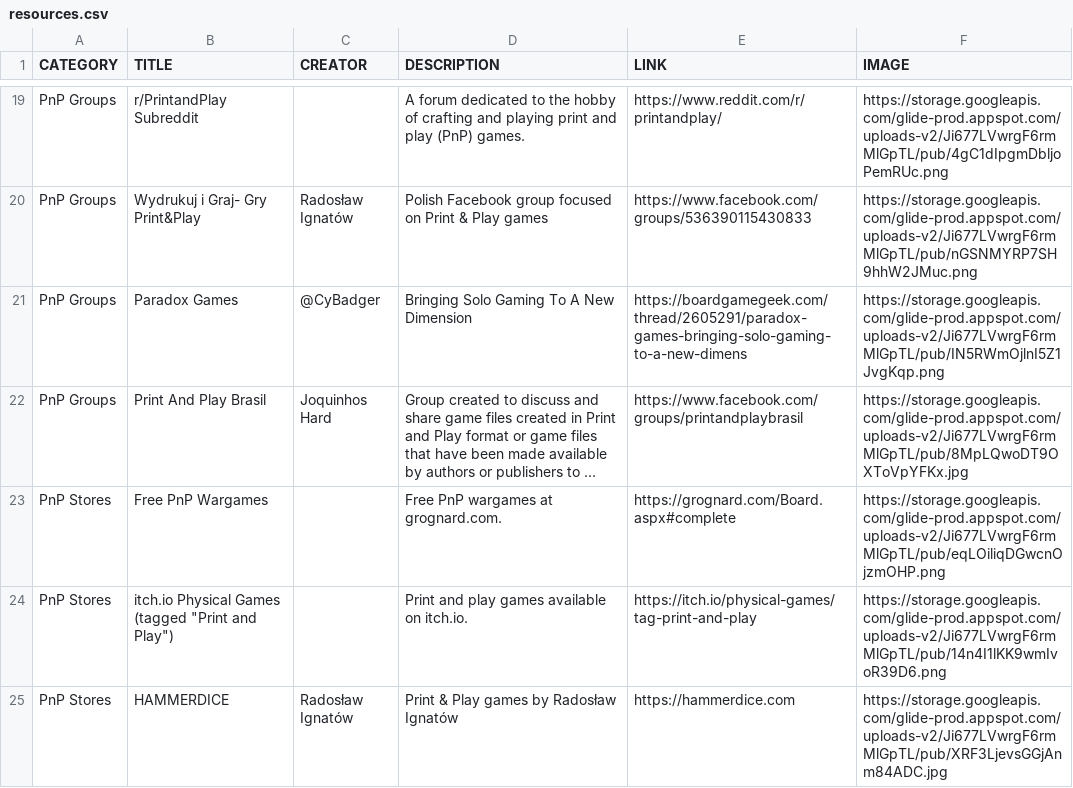
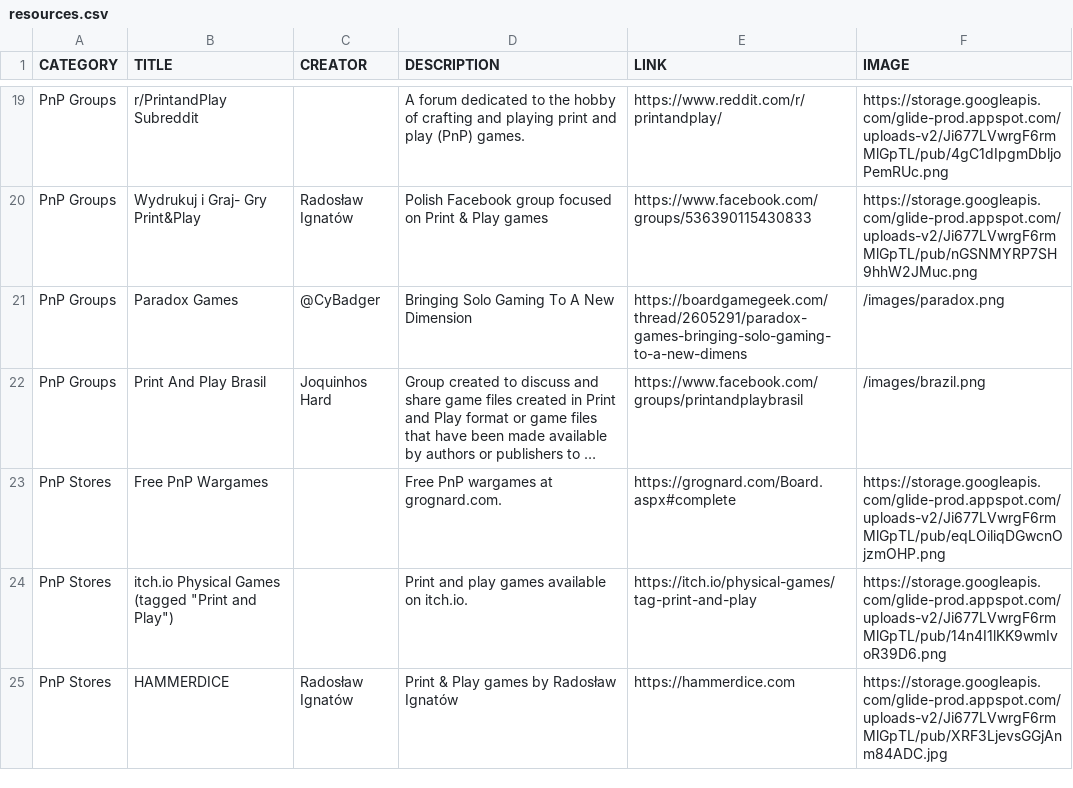
Before and after one commit to mgonzalvez/pnptools, a CSV file: data/resources.csv, drawn as a sheet; only a part is shown, gaps mark what is left out; long unchanged cells end in …; the diff names each change by its address in the sheet, - before the commit and + after, or states it on an @@ line.

Commit message:
chore: sync resources.csv from Google Sheets

```diff
--- a/data/resources.csv
+++ b/data/resources.csv
-F21 (IMAGE): https://storage.googleapis.com/glide-prod.appspot.com/uploads-v2/Ji677LVwrgF6rmMlGpTL/pub/IN5RWmOjlnI5Z1JvgKqp.png
+F21 (IMAGE): /images/paradox.png
-F22 (IMAGE): https://storage.googleapis.com/glide-prod.appspot.com/uploads-v2/Ji677LVwrgF6rmMlGpTL/pub/8MpLQwoDT9OXToVpYFKx.jpg
+F22 (IMAGE): /images/brazil.png
```
